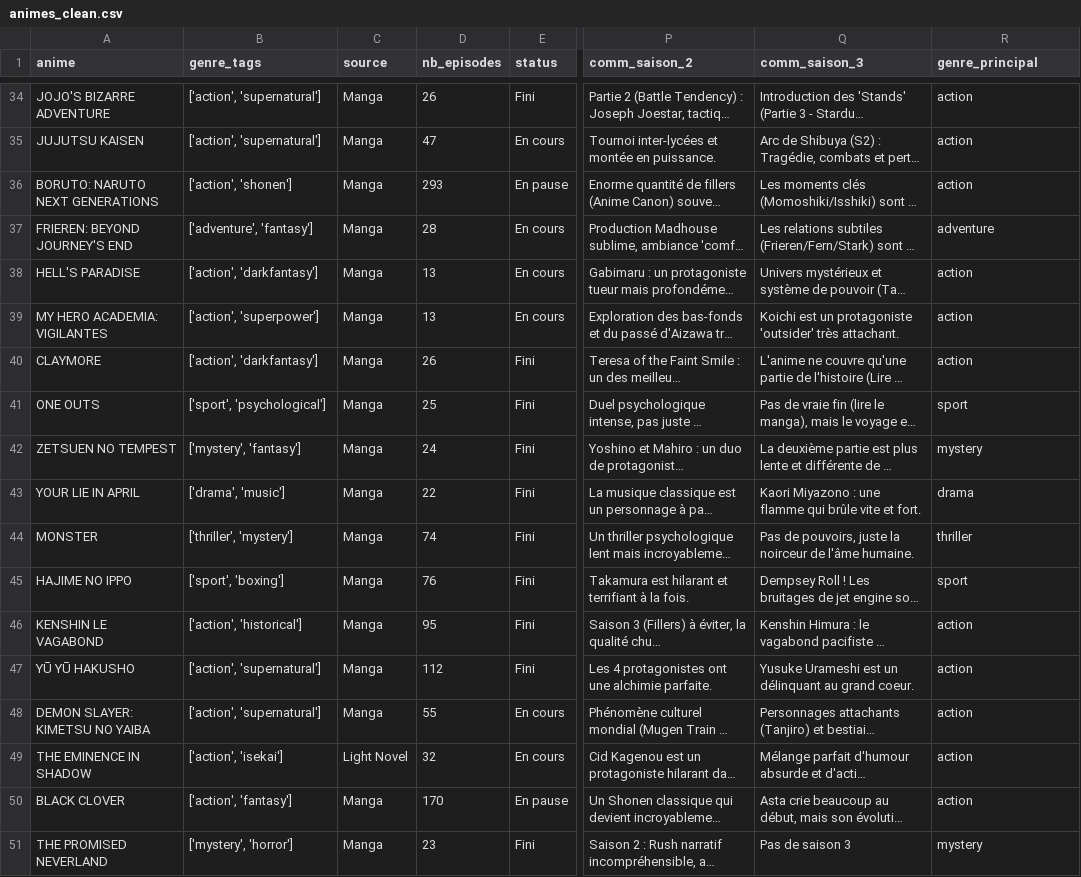
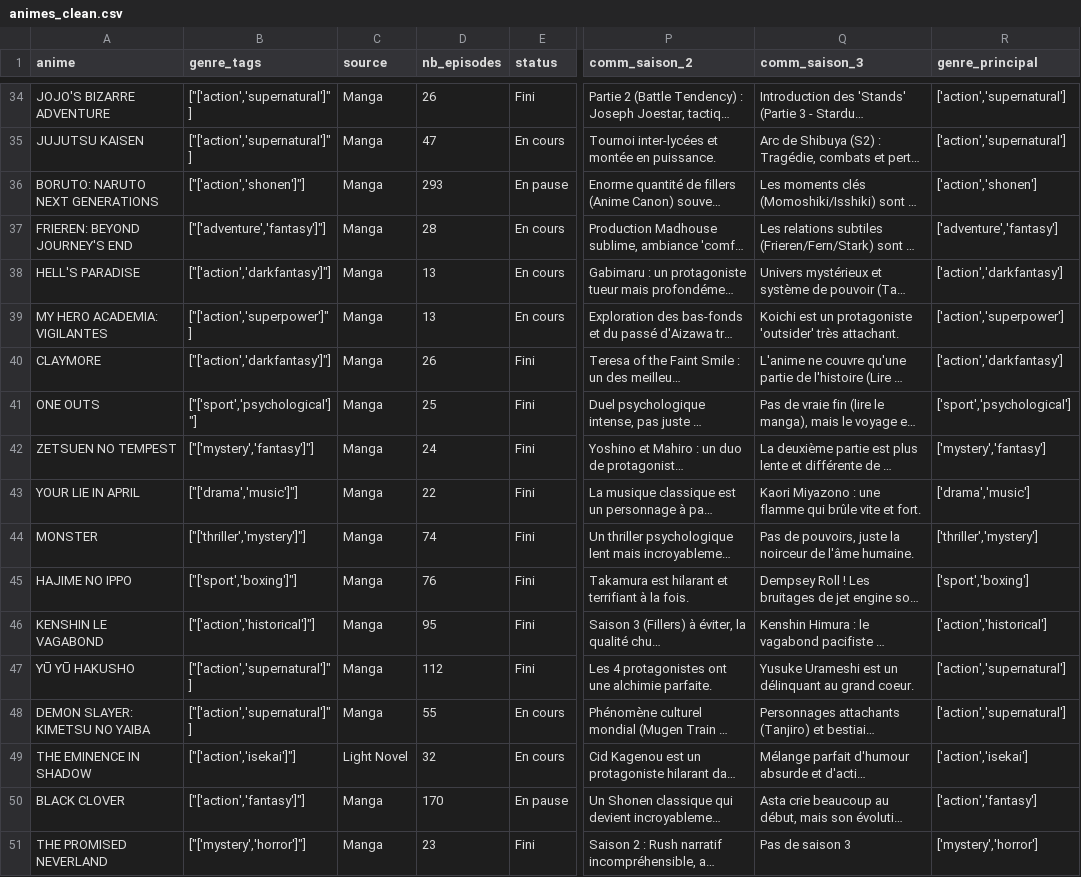
Before and after one commit to uriellequenum92-cmd/score-editorial-anime-, a CSV file: animes_clean.csv, drawn as a sheet; only a part is shown, gaps mark what is left out; long unchanged cells end in …; the diff covers the shown part only; the diff names each change by its address in the sheet, - before the commit and + after, or states it on an @@ line.

```diff
--- a/animes_clean.csv
+++ b/animes_clean.csv
-B34:B35 (genre_tags): ['action', 'supernatural']
+B34:B35 (genre_tags): ["['action','supernatural']"]
-R34:R35 (genre_principal): action
+R34:R35 (genre_principal): ['action','supernatural']
-B36 (genre_tags): ['action', 'shonen']
+B36 (genre_tags): ["['action','shonen']"]
-R36 (genre_principal): action
+R36 (genre_principal): ['action','shonen']
-B37 (genre_tags): ['adventure', 'fantasy']
+B37 (genre_tags): ["['adventure','fantasy']"]
-R37 (genre_principal): adventure
+R37 (genre_principal): ['adventure','fantasy']
-B38 (genre_tags): ['action', 'darkfantasy']
+B38 (genre_tags): ["['action','darkfantasy']"]
-R38 (genre_principal): action
+R38 (genre_principal): ['action','darkfantasy']
-B39 (genre_tags): ['action', 'superpower']
+B39 (genre_tags): ["['action','superpower']"]
-R39 (genre_principal): action
+R39 (genre_principal): ['action','superpower']
-B40 (genre_tags): ['action', 'darkfantasy']
+B40 (genre_tags): ["['action','darkfantasy']"]
-R40 (genre_principal): action
+R40 (genre_principal): ['action','darkfantasy']
-B41 (genre_tags): ['sport', 'psychological']
+B41 (genre_tags): ["['sport','psychological']"]
-R41 (genre_principal): sport
+R41 (genre_principal): ['sport','psychological']
-B42 (genre_tags): ['mystery', 'fantasy']
+B42 (genre_tags): ["['mystery','fantasy']"]
-R42 (genre_principal): mystery
+R42 (genre_principal): ['mystery','fantasy']
-B43 (genre_tags): ['drama', 'music']
+B43 (genre_tags): ["['drama','music']"]
-R43 (genre_principal): drama
+R43 (genre_principal): ['drama','music']
-B44 (genre_tags): ['thriller', 'mystery']
+B44 (genre_tags): ["['thriller','mystery']"]
-R44 (genre_principal): thriller
+R44 (genre_principal): ['thriller','mystery']
-B45 (genre_tags): ['sport', 'boxing']
+B45 (genre_tags): ["['sport','boxing']"]
-R45 (genre_principal): sport
+R45 (genre_principal): ['sport','boxing']
-B46 (genre_tags): ['action', 'historical']
+B46 (genre_tags): ["['action','historical']"]
-R46 (genre_principal): action
+R46 (genre_principal): ['action','historical']
-B47:B48 (genre_tags): ['action', 'supernatural']
+B47:B48 (genre_tags): ["['action','supernatural']"]
-R47:R48 (genre_principal): action
+R47:R48 (genre_principal): ['action','supernatural']
-B49 (genre_tags): ['action', 'isekai']
+B49 (genre_tags): ["['action','isekai']"]
-R49 (genre_principal): action
+R49 (genre_principal): ['action','isekai']
-B50 (genre_tags): ['action', 'fantasy']
+B50 (genre_tags): ["['action','fantasy']"]
-R50 (genre_principal): action
+R50 (genre_principal): ['action','fantasy']
-B51 (genre_tags): ['mystery', 'horror']
+B51 (genre_tags): ["['mystery','horror']"]
-R51 (genre_principal): mystery
+R51 (genre_principal): ['mystery','horror']
```
Also changed, not shown: 82 edited cells elsewhere in this file, 1 other file.
